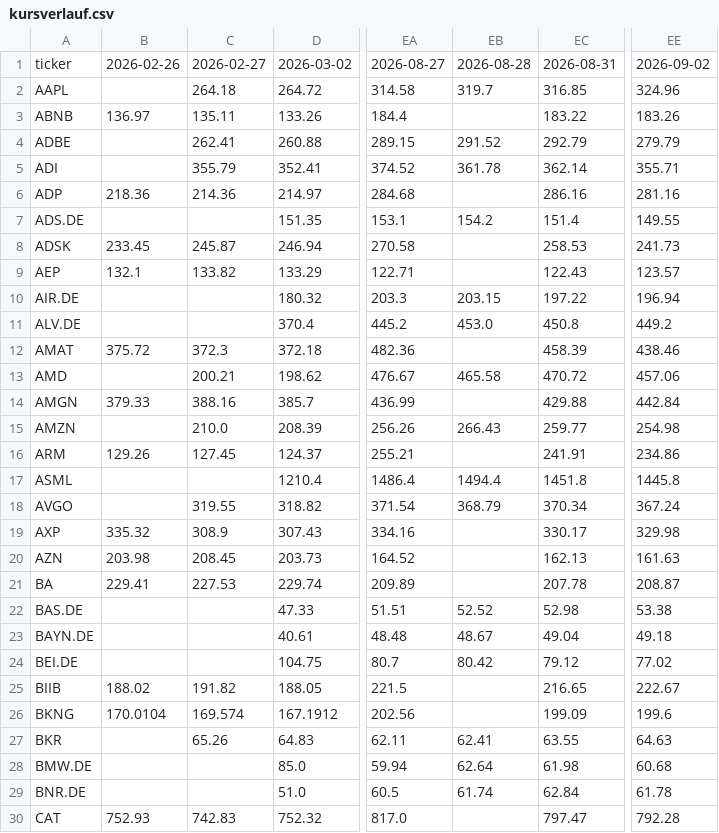
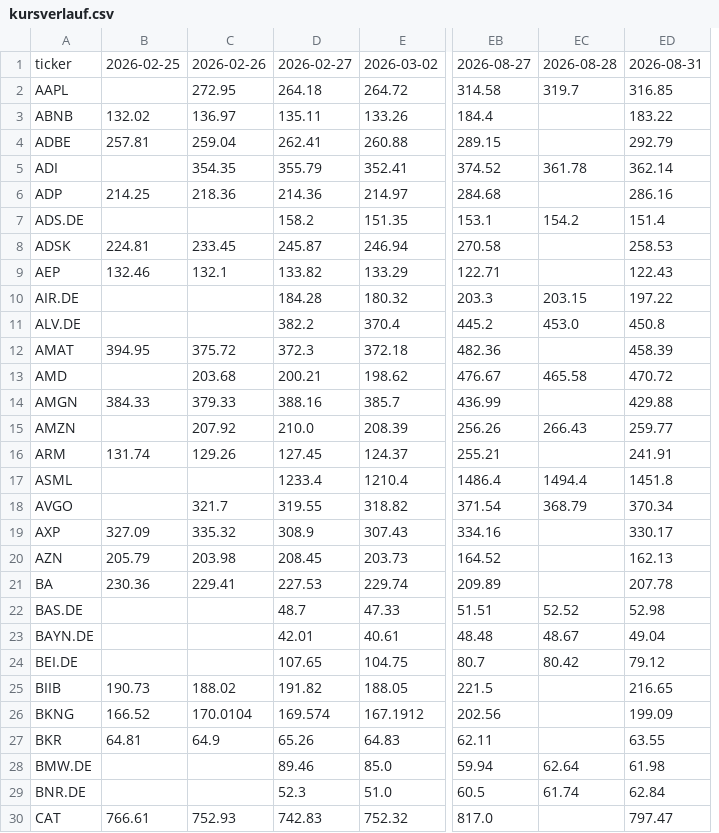
Before and after one commit to hahnpeterph-pixel/boersen-screening, a CSV file: docs/kursverlauf.csv, drawn as a sheet; only a part is shown, gaps mark what is left out; removed rows and columns are numbered as before the commit, all else as after; the diff covers the shown part only; the diff names each change by its address in the sheet, - before the commit and + after, or states it on an @@ line.

```diff
--- a/docs/kursverlauf.csv
+++ b/docs/kursverlauf.csv
+column B, rows 1-30: 2026-02-25 |  | 132.02 | 257.81 |  | 214.25 |  | 224.81 | 132.46 |  |  | 394.95 |  | 384.33 |  | 131.74 |  |  | 327.09 | 205.79 | 230.36 |  |  |  | 190.73 | 166.52 | 64.81 |  |  | 766.61
-column EE, rows 1-30: 2026-09-02 | 324.96 | 183.26 | 279.79 | 355.71 | 281.16 | 149.55 | 241.73 | 123.57 | 196.94 | 449.2 | 438.46 | 457.06 | 442.84 | 254.98 | 234.86 | 1445.8 | 367.24 | 329.98 | 161.63 | 208.87 | 53.38 | 49.18 | 77.02 | 222.67 | 199.6 | 64.63 | 60.68 | 61.78 | 792.28
-C2: (empty)
+C2: 272.95
-C4: (empty)
+C4: 259.04
-EC4: 291.52
+EC4: (empty)
-C5: (empty)
+C5: 354.35
-D7: (empty)
+D7: 158.2
-D10: (empty)
+D10: 184.28
-D11: (empty)
+D11: 382.2
-C13: (empty)
+C13: 203.68
-C15: (empty)
+C15: 207.92
-D17: (empty)
+D17: 1233.4
-C18: (empty)
+C18: 321.7
-D22: (empty)
+D22: 48.7
-D23: (empty)
+D23: 42.01
-D24: (empty)
+D24: 107.65
-C27: (empty)
+C27: 64.9
-EC27: 62.41
+EC27: (empty)
-D28: (empty)
+D28: 89.46
-D29: (empty)
+D29: 52.3
```
Also changed, not shown: 99 edited cells elsewhere in this file, docs/analysten.csv, docs/marktdaten.csv, 11 other files.
